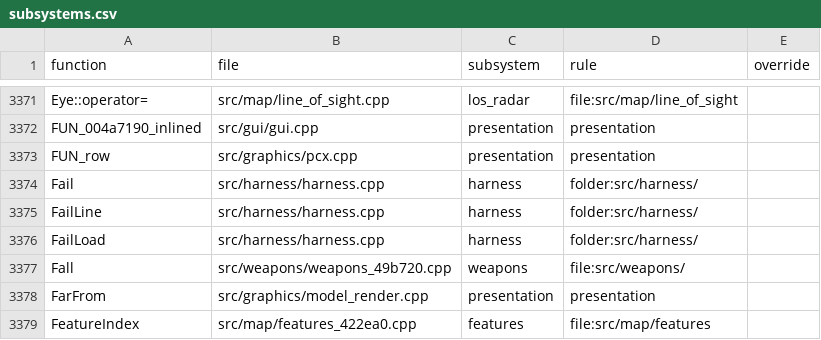
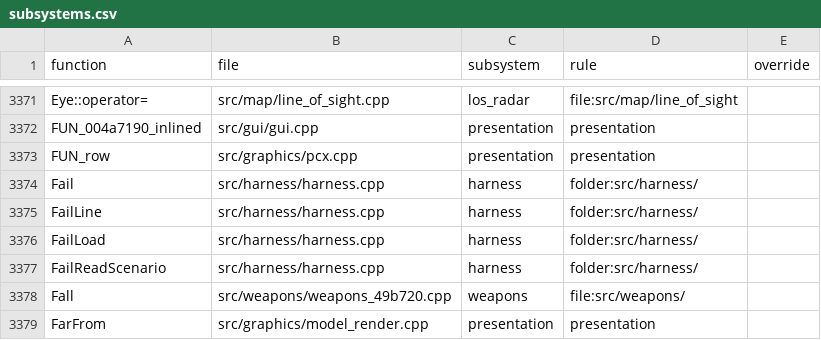
Before and after one commit to ozgb/byte-tactics-moddable, a CSV file: data/subsystems.csv, drawn as a sheet; only a part is shown, gaps mark what is left out; the shorter side is filled out with more unchanged rows.

```diff
--- a/data/subsystems.csv
+++ b/data/subsystems.csv
@@ -3376,2 +3376,3 @@ FailLine,src/harness/harness.cpp,harness,folder:src/harness/,
 FailLoad,src/harness/harness.cpp,harness,folder:src/harness/,
+FailReadScenario,src/harness/harness.cpp,harness,folder:src/harness/,
 Fall,src/weapons/weapons_49b720.cpp,weapons,file:src/weapons/,
```
Also changed, not shown: data/hazards.csv, data/state_classes.csv, 1 other file.
